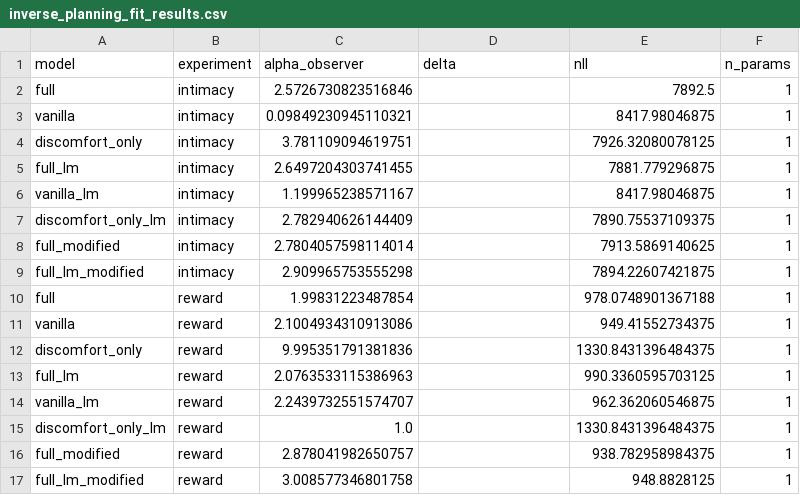
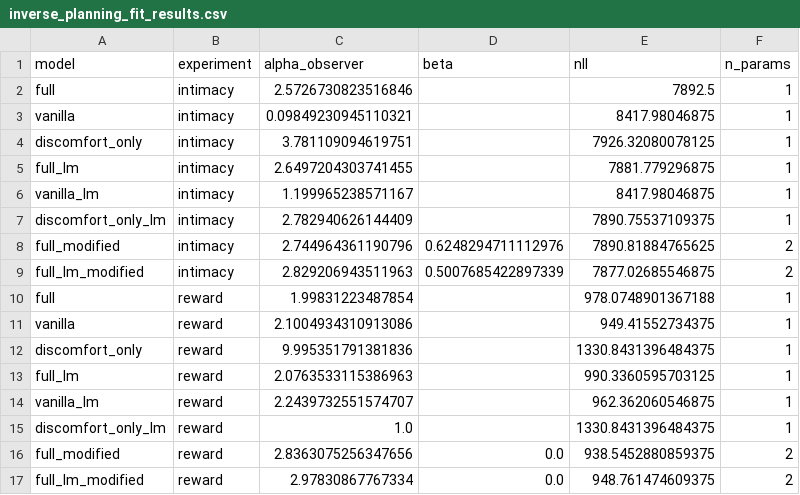
Before and after one commit to aliciamchen/sip, a CSV file: model/inverse_planning_fit_results.csv, drawn as a sheet.

Commit message:
change name of delta to beta

```diff
--- a/model/inverse_planning_fit_results.csv
+++ b/model/inverse_planning_fit_results.csv
@@ -1,2 +1,2 @@
-model,experiment,alpha_observer,delta,nll,n_params
+model,experiment,alpha_observer,beta,nll,n_params
 full,intimacy,2.5726730823516846,,7892.5,1
@@ -7,4 +7,4 @@ vanilla_lm,intimacy,1.199965238571167,,8417.98046875,1
 discomfort_only_lm,intimacy,2.782940626144409,,7890.75537109375,1
-full_modified,intimacy,2.7804057598114014,,7913.5869140625,1
-full_lm_modified,intimacy,2.909965753555298,,7894.22607421875,1
+full_modified,intimacy,2.744964361190796,0.6248294711112976,7890.81884765625,2
+full_lm_modified,intimacy,2.829206943511963,0.5007685422897339,7877.02685546875,2
 full,reward,1.99831223487854,,978.0748901367188,1
@@ -15,3 +15,3 @@ vanilla_lm,reward,2.2439732551574707,,962.362060546875,1
 discomfort_only_lm,reward,1.0,,1330.8431396484375,1
-full_modified,reward,2.878041982650757,,938.782958984375,1
-full_lm_modified,reward,3.008577346801758,,948.8828125,1
+full_modified,reward,2.8363075256347656,0.0,938.5452880859375,2
+full_lm_modified,reward,2.97830867767334,0.0,948.761474609375,2
```
Also changed, not shown: model/inv_plan_intimacy_preds_summary.csv, model/inv_plan_reward_preds_full.csv, 5 other files.
